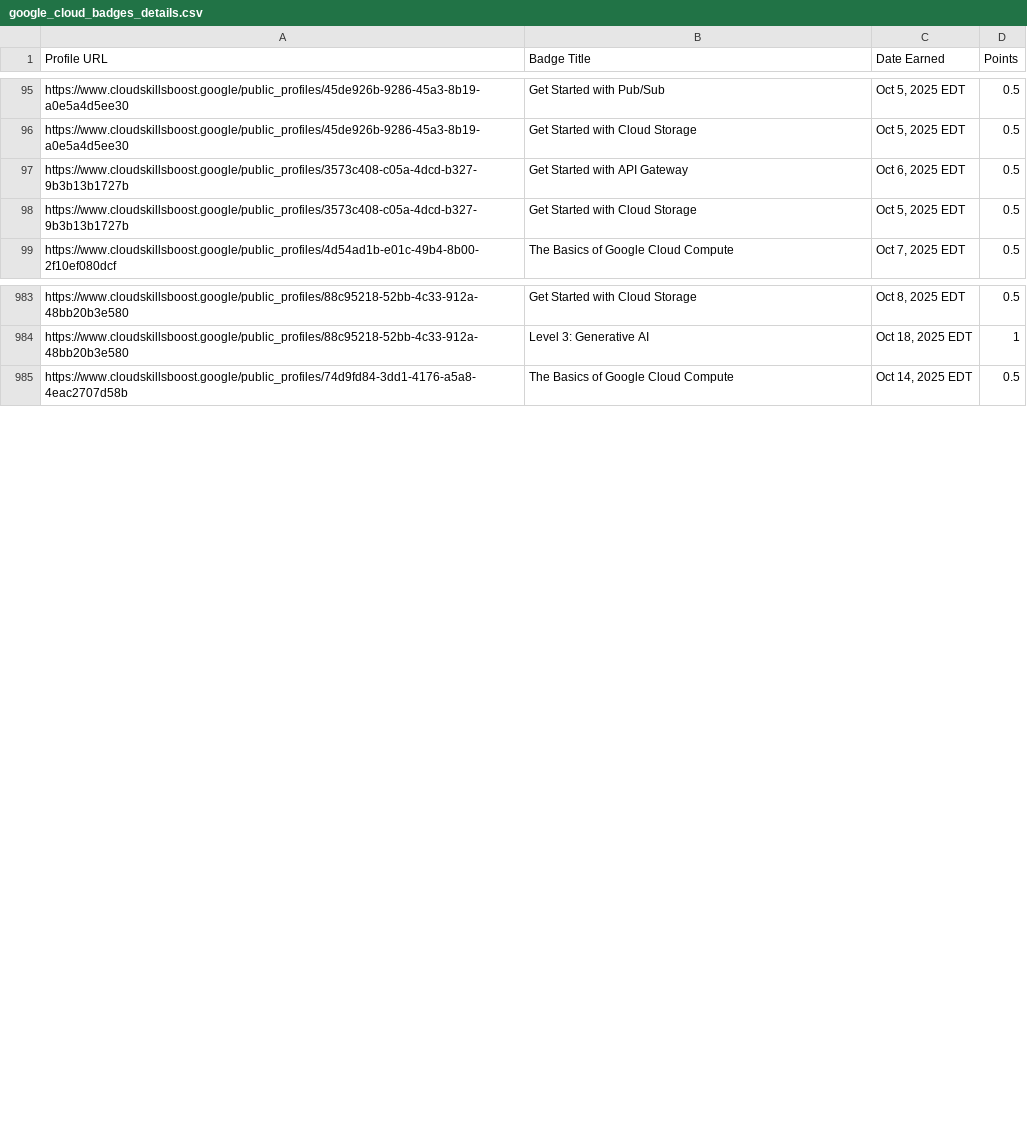
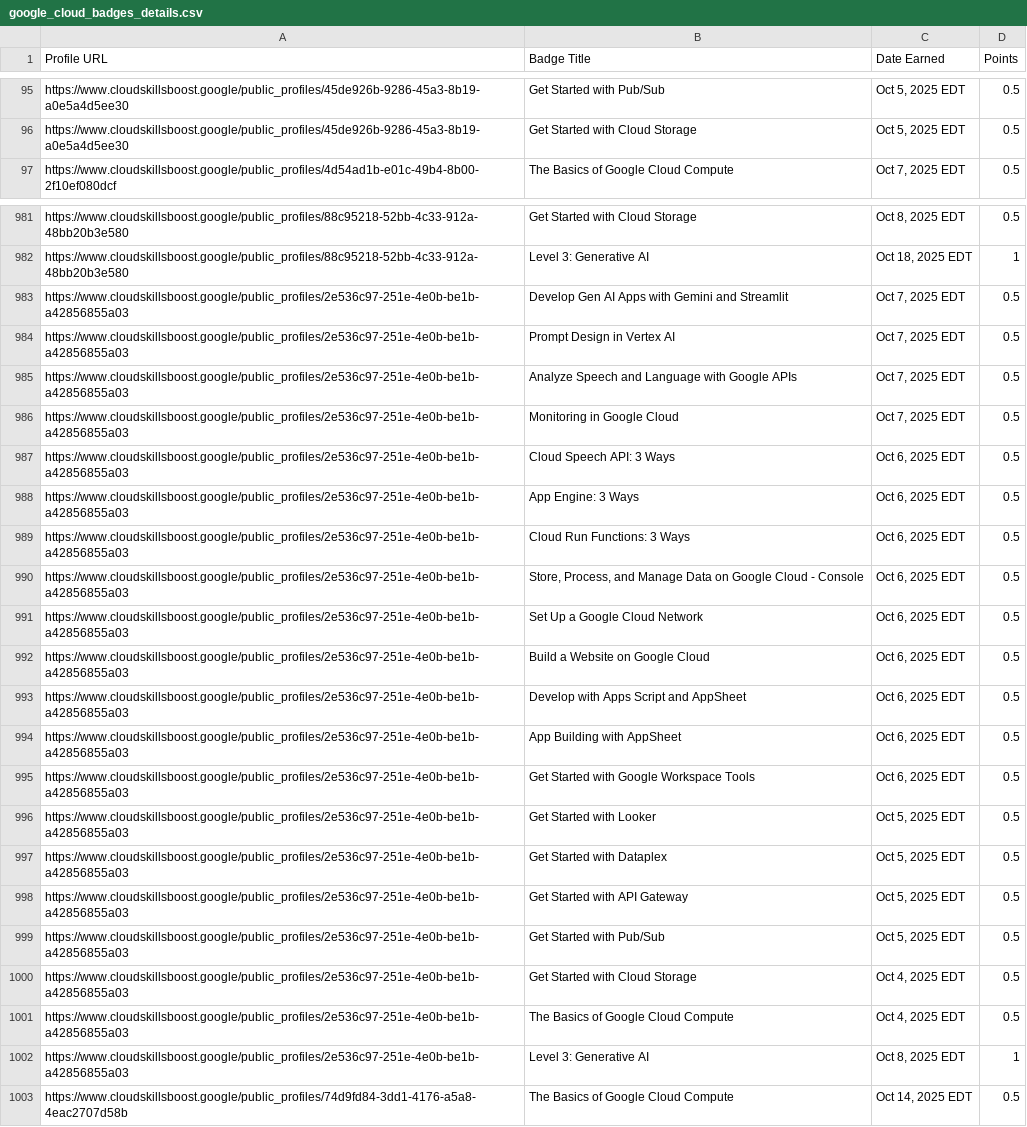
Before and after one commit to mohitsharmas97/leaderboard_gdg, a CSV file: google_cloud_badges_details.csv, drawn as a sheet; only a part is shown, gaps mark what is left out; removed rows and columns are numbered as before the commit, all else as after; the diff covers the shown part only; the diff names each change by its address in the sheet, - before the commit and + after, or states it on an @@ line.

```diff
--- a/google_cloud_badges_details.csv
+++ b/google_cloud_badges_details.csv
-row 97: https://www.cloudskillsboost.google/public_profiles/3573c408-c05a-4dcd-b327-9b3b13b1727b | Get Started with API Gateway | Oct 6, 2025 EDT | 0.5
-row 98: https://www.cloudskillsboost.google/public_profiles/3573c408-c05a-4dcd-b327-9b3b13b1727b | Get Started with Cloud Storage | Oct 5, 2025 EDT | 0.5
+row 983: https://www.cloudskillsboost.google/public_profiles/2e536c97-251e-4e0b-be1b-a42856855a03 | Develop Gen AI Apps with Gemini and Streamlit | Oct 7, 2025 EDT | 0.5
+row 984: https://www.cloudskillsboost.google/public_profiles/2e536c97-251e-4e0b-be1b-a42856855a03 | Prompt Design in Vertex AI | Oct 7, 2025 EDT | 0.5
+row 985: https://www.cloudskillsboost.google/public_profiles/2e536c97-251e-4e0b-be1b-a42856855a03 | Analyze Speech and Language with Google APIs | Oct 7, 2025 EDT | 0.5
+row 986: https://www.cloudskillsboost.google/public_profiles/2e536c97-251e-4e0b-be1b-a42856855a03 | Monitoring in Google Cloud | Oct 7, 2025 EDT | 0.5
+row 987: https://www.cloudskillsboost.google/public_profiles/2e536c97-251e-4e0b-be1b-a42856855a03 | Cloud Speech API: 3 Ways | Oct 6, 2025 EDT | 0.5
+row 988: https://www.cloudskillsboost.google/public_profiles/2e536c97-251e-4e0b-be1b-a42856855a03 | App Engine: 3 Ways | Oct 6, 2025 EDT | 0.5
+row 989: https://www.cloudskillsboost.google/public_profiles/2e536c97-251e-4e0b-be1b-a42856855a03 | Cloud Run Functions: 3 Ways | Oct 6, 2025 EDT | 0.5
+row 990: https://www.cloudskillsboost.google/public_profiles/2e536c97-251e-4e0b-be1b-a42856855a03 | Store, Process, and Manage Data on Google Cloud - Console | Oct 6, 2025 EDT | 0.5
+row 991: https://www.cloudskillsboost.google/public_profiles/2e536c97-251e-4e0b-be1b-a42856855a03 | Set Up a Google Cloud Network | Oct 6, 2025 EDT | 0.5
+row 992: https://www.cloudskillsboost.google/public_profiles/2e536c97-251e-4e0b-be1b-a42856855a03 | Build a Website on Google Cloud | Oct 6, 2025 EDT | 0.5
+row 993: https://www.cloudskillsboost.google/public_profiles/2e536c97-251e-4e0b-be1b-a42856855a03 | Develop with Apps Script and AppSheet | Oct 6, 2025 EDT | 0.5
+row 994: https://www.cloudskillsboost.google/public_profiles/2e536c97-251e-4e0b-be1b-a42856855a03 | App Building with AppSheet | Oct 6, 2025 EDT | 0.5
+row 995: https://www.cloudskillsboost.google/public_profiles/2e536c97-251e-4e0b-be1b-a42856855a03 | Get Started with Google Workspace Tools | Oct 6, 2025 EDT | 0.5
+row 996: https://www.cloudskillsboost.google/public_profiles/2e536c97-251e-4e0b-be1b-a42856855a03 | Get Started with Looker | Oct 5, 2025 EDT | 0.5
+row 997: https://www.cloudskillsboost.google/public_profiles/2e536c97-251e-4e0b-be1b-a42856855a03 | Get Started with Dataplex | Oct 5, 2025 EDT | 0.5
+row 998: https://www.cloudskillsboost.google/public_profiles/2e536c97-251e-4e0b-be1b-a42856855a03 | Get Started with API Gateway | Oct 5, 2025 EDT | 0.5
+row 999: https://www.cloudskillsboost.google/public_profiles/2e536c97-251e-4e0b-be1b-a42856855a03 | Get Started with Pub/Sub | Oct 5, 2025 EDT | 0.5
+row 1000: https://www.cloudskillsboost.google/public_profiles/2e536c97-251e-4e0b-be1b-a42856855a03 | Get Started with Cloud Storage | Oct 4, 2025 EDT | 0.5
+row 1001: https://www.cloudskillsboost.google/public_profiles/2e536c97-251e-4e0b-be1b-a42856855a03 | The Basics of Google Cloud Compute | Oct 4, 2025 EDT | 0.5
+row 1002: https://www.cloudskillsboost.google/public_profiles/2e536c97-251e-4e0b-be1b-a42856855a03 | Level 3: Generative AI | Oct 8, 2025 EDT | 1
```
Also changed, not shown: 4 added rows and 60 edited cells elsewhere in this file, progress_data.csv.
